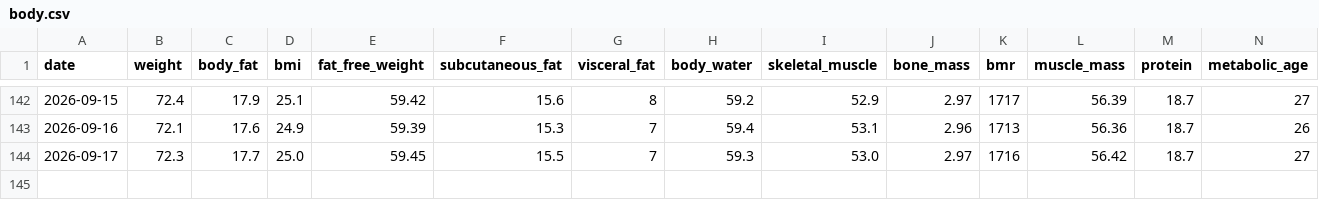
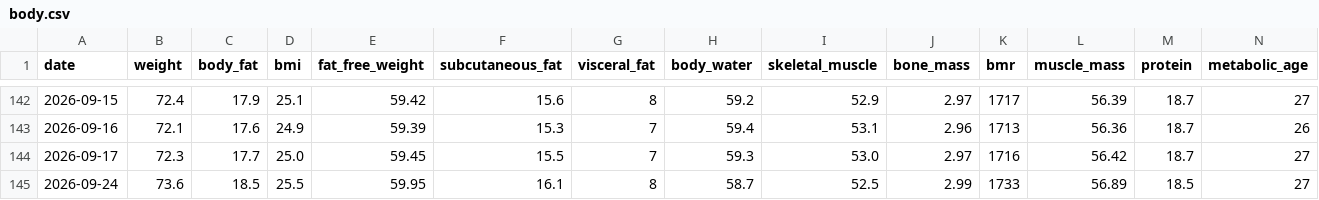
Before and after one commit to kyo24111/kyo24111.github.io, a CSV file: 040_personal/0420_health/data/body.csv, drawn as a sheet; only a part is shown, gaps mark what is left out; the diff names each change by its address in the sheet, - before the commit and + after, or states it on an @@ line.

Commit message:
health: 2026-09-24 — 体重73.6kg

```diff
--- a/040_personal/0420_health/data/body.csv
+++ b/040_personal/0420_health/data/body.csv
+row 145: 2026-09-24 | 73.6 | 18.5 | 25.5 | 59.95 | 16.1 | 8 | 58.7 | 52.5 | 2.99 | 1733 | 56.89 | 18.5 | 27
```
Also changed, not shown: 1 other file.
